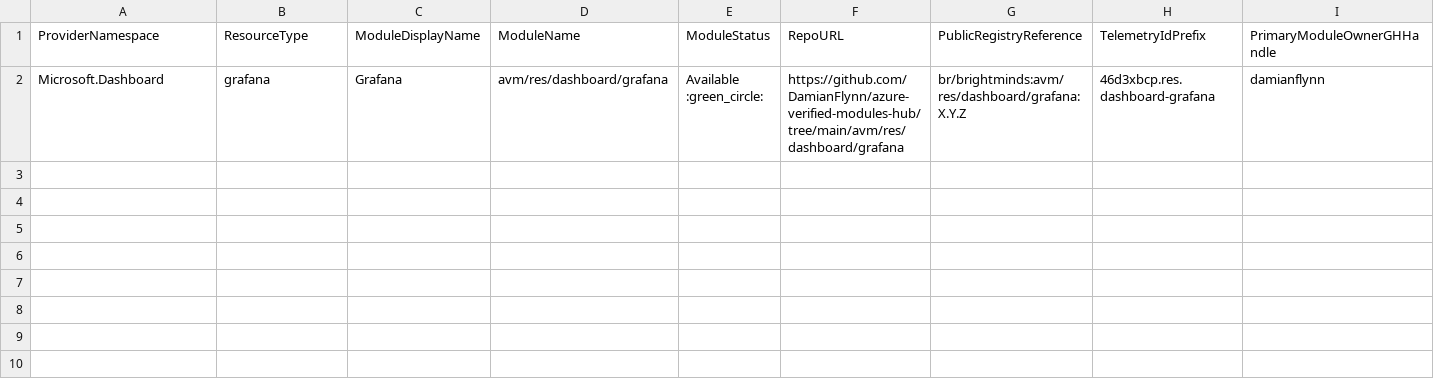
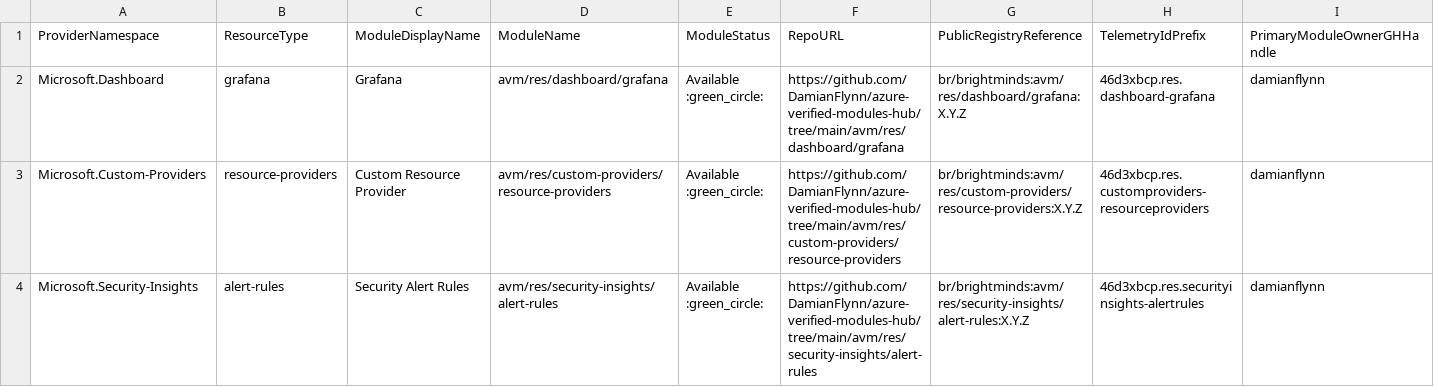
Before and after one commit to DamianFlynn/azure-verified-modules-hub, a CSV file: docs/static/module-indexes/BicepResourceModules.csv, drawn as a sheet; only a part is shown; rows hold the shown columns only; the diff names each change by its address in the sheet, - before the commit and + after, or states it on an @@ line.

Commit message:
Preflight (#55)
* Feat/dashboard grafana 001 (#45)

* fix: telemetry deployment should have expected telemetry identifier.

* fix: environment

* fix: module lists

* fix: module version index

* fix: verbose credentials

* fix: credentials

* feat: modules grafana dashboard module (#53)

* fix: bugs in ts description

* fix: modules

* fix: module index

```diff
--- a/docs/static/module-indexes/BicepResourceModules.csv
+++ b/docs/static/module-indexes/BicepResourceModules.csv
+row 3: Microsoft.Custom-Providers | resource-providers | Custom Resource Provider | avm/res/custom-providers/resource-providers | Available :green_circle: | https://github.com/DamianFlynn/azure-verified-modules-hub/tree/main/avm/res/custom-providers/resource-providers | br/brightminds:avm/res/custom-providers/resource-providers:X.Y.Z | 46d3xbcp.res.customproviders-resourceproviders | damianflynn
+row 4: Microsoft.Security-Insights | alert-rules | Security Alert Rules | avm/res/security-insights/alert-rules | Available :green_circle: | https://github.com/DamianFlynn/azure-verified-modules-hub/tree/main/avm/res/security-insights/alert-rules | br/brightminds:avm/res/security-insights/alert-rules:X.Y.Z | 46d3xbcp.res.securityinsights-alertrules | damianflynn
```
